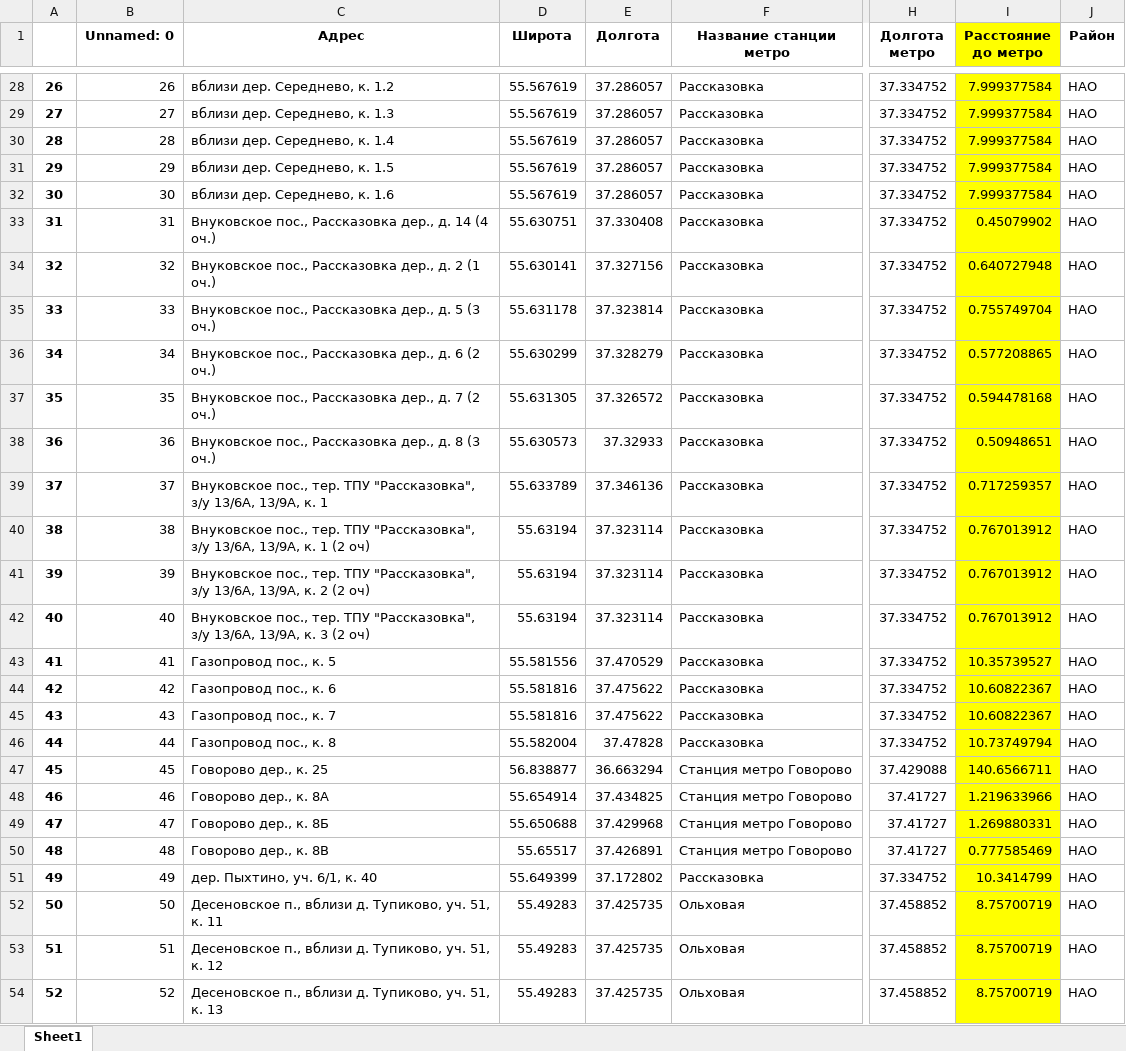
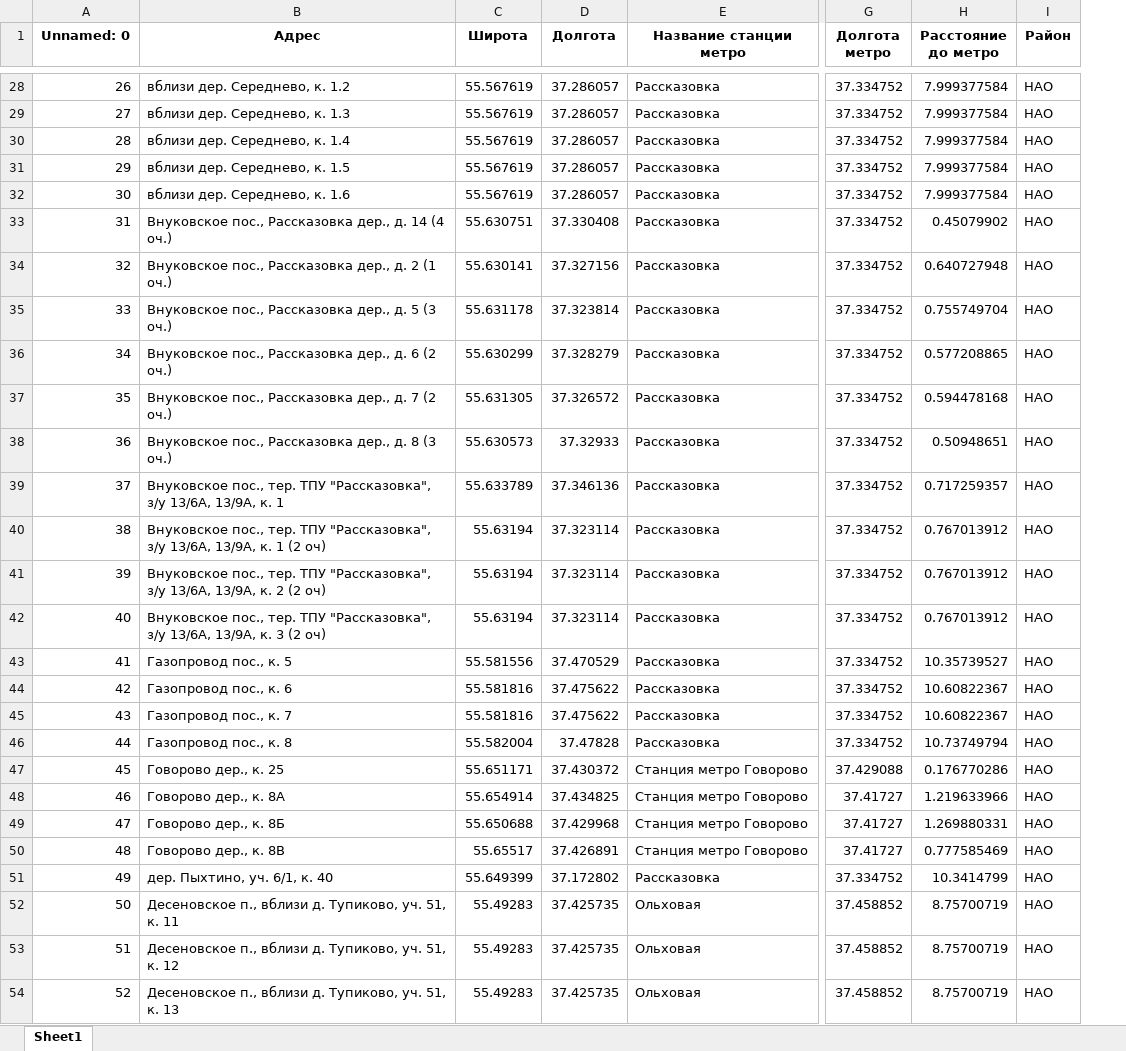
Before and after one commit to dan0nchik/anflat, an Excel workbook: adressesV1.xlsx, sheet Sheet1, drawn as a sheet; only a part is shown, gaps mark what is left out; values as stored, in another font and other column widths than the file's, no borders; removed rows and columns are numbered as before the commit, all else as after; the diff covers the shown part only; the diff names each change by its address in the sheet, - before the commit and + after, or states it on an @@ line.

```diff
--- a/adressesV1.xlsx (sheet Sheet1)
+++ b/adressesV1.xlsx (sheet Sheet1)
-column A, rows 28-54: 26 | 27 | 28 | 29 | 30 | 31 | 32 | 33 | 34 | 35 | 36 | 37 | 38 | 39 | 40 | 41 | 42 | 43 | 44 | 45 | 46 | 47 | 48 | 49 | 50 | 51 | 52
-H1:H54 fill: #FFFF00
+H1:H54 fill: none
-C47 (Широта): 56.838877
+C47 (Широта): 55.651171
-D47 (Долгота): 36.663294
+D47 (Долгота): 37.430372
-H47 (Расстояние до метро): 140.6566711
+H47 (Расстояние до метро): 0.176770286
```
Also changed, not shown: 3 edited cells and cell formats elsewhere in this sheet, 1 other file.
